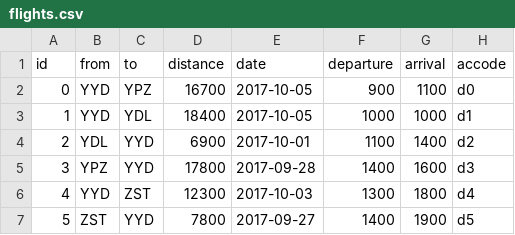
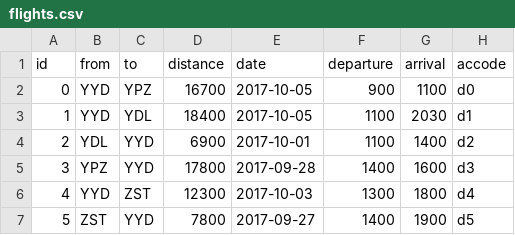
Before and after one commit to sbukharov/HalfMileHigh, a CSV file: application/data/flights.csv, drawn as a sheet.

Commit message:
Added ability to edit data in database file from console. Updated changelog and removed comments.

```diff
--- a/application/data/flights.csv
+++ b/application/data/flights.csv
@@ -2,3 +2,3 @@ id,from,to,distance,date,departure,arrival,accode
 0,YYD,YPZ,16700,2017-10-05,900,1100,d0
-1,YYD,YDL,18400,2017-10-05,1000,1000,d1
+1,YYD,YDL,18400,2017-10-05,1100,2030,d1
 2,YDL,YYD,6900,2017-10-01,1100,1400,d2
```
Also changed, not shown: 5 other files.
